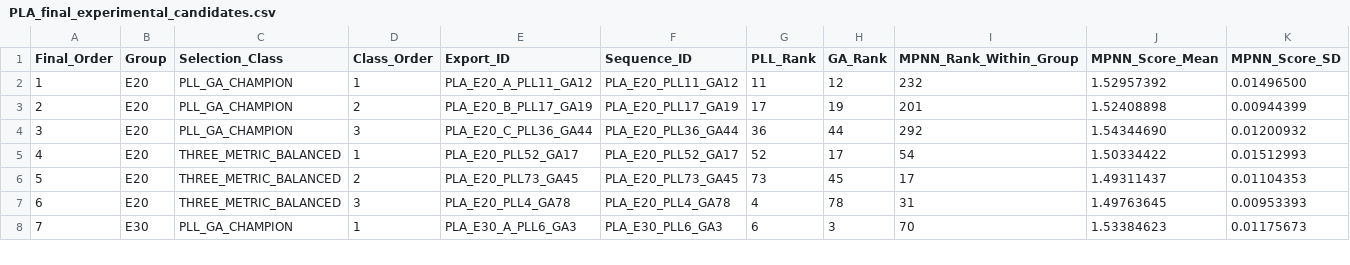
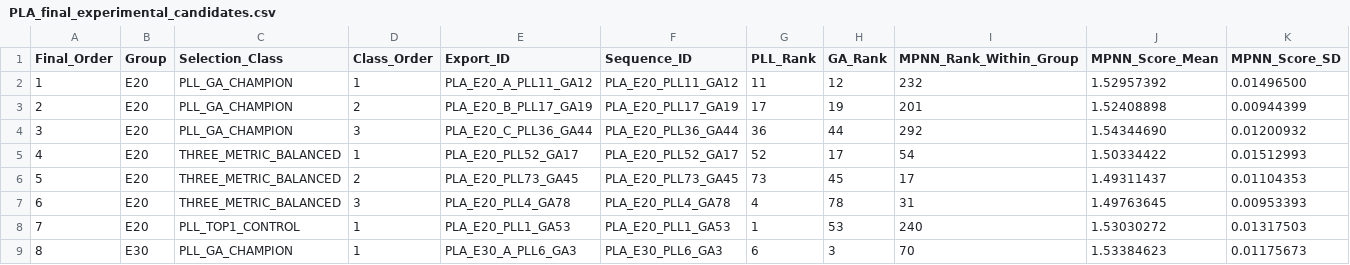
Before and after one commit to lzp0518/PLA_AI_Design, a CSV file: MPNN/proteinmpnn/result/final_selection/PLA_final_experimental_candidates.csv, drawn as a sheet; only a part is shown; addresses are those after the commit; rows hold the shown columns only; the diff covers the shown part only; the diff names each change by its address in the sheet, - before the commit and + after, or states it on an @@ line.

Commit message:
Add PLL top-ranked controls to PLA shortlist

```diff
--- a/MPNN/proteinmpnn/result/final_selection/PLA_final_experimental_candidates.csv
+++ b/MPNN/proteinmpnn/result/final_selection/PLA_final_experimental_candidates.csv
+row 8: 7 | E20 | PLL_TOP1_CONTROL | 1 | PLA_E20_PLL1_GA53 | PLA_E20_PLL1_GA53 | 1 | 53 | 240 | 1.53030272 | 0.01317503
@@ column A (Final_Order) renumbered from row 9 down @@
```
Also changed, not shown: 1 added row and 1 edited cell elsewhere in this file, 3 other files.
